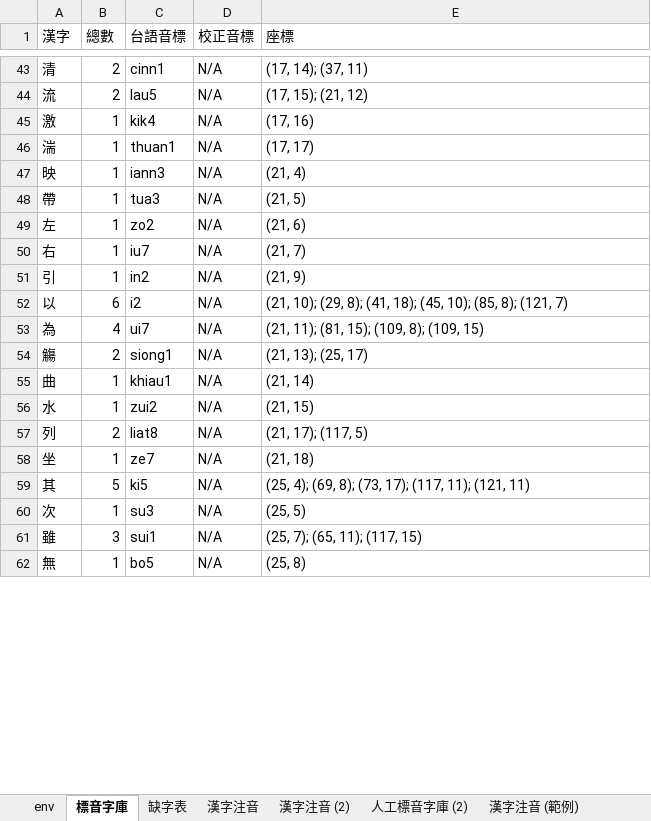
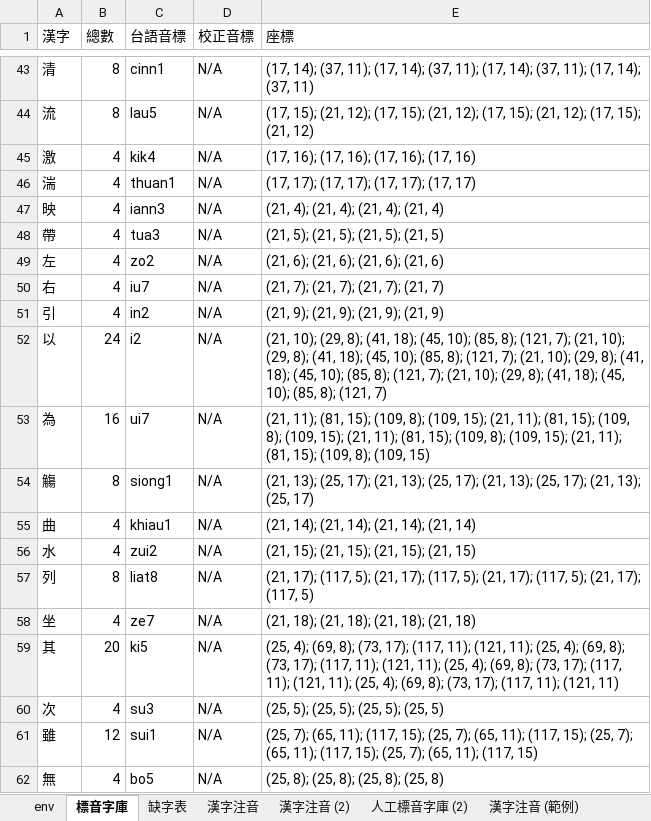
Before and after one commit to AlanJui/Piau-Im, an Excel workbook: output7/【河洛白話注音-閩拼調號】《蘭亭集序》.xlsx, sheet 標音字庫, drawn as a sheet; only a part is shown, gaps mark what is left out; values as stored, in another font and other column widths than the file's, no borders; the diff covers the shown part only; the diff names each change by its address in the sheet, - before the commit and + after, or states it on an @@ line.

```diff
--- a/output7/【河洛白話注音-閩拼調號】《蘭亭集序》.xlsx (sheet 標音字庫)
+++ b/output7/【河洛白話注音-閩拼調號】《蘭亭集序》.xlsx (sheet 標音字庫)
-B43:B44 (總數): 2
+B43:B44 (總數): 8
-E43 (座標): …14); (37, 11)
+E43 (座標): …14); (37, 11); (17, 14); (37, 11); (17, 14); (37, 11); (17, 14); (37, 11)
-E44 (座標): …15); (21, 12)
+E44 (座標): …15); (21, 12); (17, 15); (21, 12); (17, 15); (21, 12); (17, 15); (21, 12)
-B45:B51 (總數): 1
+B45:B51 (總數): 4
-E45 (座標): (17, 16)
+E45 (座標): (17, 16); (17, 16); (17, 16); (17, 16)
-E46 (座標): (17, 17)
+E46 (座標): (17, 17); (17, 17); (17, 17); (17, 17)
-E47 (座標): (21, 4)
+E47 (座標): (21, 4); (21, 4); (21, 4); (21, 4)
-E48 (座標): (21, 5)
+E48 (座標): (21, 5); (21, 5); (21, 5); (21, 5)
-E49 (座標): (21, 6)
+E49 (座標): (21, 6); (21, 6); (21, 6); (21, 6)
-E50 (座標): (21, 7)
+E50 (座標): (21, 7); (21, 7); (21, 7); (21, 7)
-E51 (座標): (21, 9)
+E51 (座標): (21, 9); (21, 9); (21, 9); (21, 9)
-B52 (總數): 6
+B52 (總數): 24
-E52 (座標): …8); (121, 7)
+E52 (座標): …8); (121, 7); (21, 10); (29, 8); (41, 18); (45, 10); (85, 8); (121, 7); (21, 10); (29, 8); (41, 18); (45, 10); (85, 8); (121, 7); (21, 10); (29, 8); (41, 18); (45, 10); (85, 8); (121, 7)
-B53 (總數): 4
+B53 (總數): 16
-E53 (座標): …8); (109, 15)
+E53 (座標): …8); (109, 15); (21, 11); (81, 15); (109, 8); (109, 15); (21, 11); (81, 15); (109, 8); (109, 15); (21, 11); (81, 15); (109, 8); (109, 15)
-B54 (總數): 2
+B54 (總數): 8
-E54 (座標): …13); (25, 17)
+E54 (座標): …13); (25, 17); (21, 13); (25, 17); (21, 13); (25, 17); (21, 13); (25, 17)
-B55:B56 (總數): 1
+B55:B56 (總數): 4
-E55 (座標): (21, 14)
+E55 (座標): (21, 14); (21, 14); (21, 14); (21, 14)
-E56 (座標): (21, 15)
+E56 (座標): (21, 15); (21, 15); (21, 15); (21, 15)
-B57 (總數): 2
+B57 (總數): 8
-E57 (座標): …17); (117, 5)
+E57 (座標): …17); (117, 5); (21, 17); (117, 5); (21, 17); (117, 5); (21, 17); (117, 5)
-B58 (總數): 1
+B58 (總數): 4
-E58 (座標): (21, 18)
+E58 (座標): (21, 18); (21, 18); (21, 18); (21, 18)
-B59 (總數): 5
+B59 (總數): 20
-E59 (座標): …11); (121, 11)
+E59 (座標): …11); (121, 11); (25, 4); (69, 8); (73, 17); (117, 11); (121, 11); (25, 4); (69, 8); (73, 17); (117, 11); (121, 11); (25, 4); (69, 8); (73, 17); (117, 11); (121, 11)
-B60 (總數): 1
+B60 (總數): 4
-E60 (座標): (25, 5)
+E60 (座標): (25, 5); (25, 5); (25, 5); (25, 5)
-B61 (總數): 3
+B61 (總數): 12
-E61 (座標): …11); (117, 15)
+E61 (座標): …11); (117, 15); (25, 7); (65, 11); (117, 15); (25, 7); (65, 11); (117, 15); (25, 7); (65, 11); (117, 15)
-B62 (總數): 1
+B62 (總數): 4
-E62 (座標): (25, 8)
+E62 (座標): (25, 8); (25, 8); (25, 8); (25, 8)
```
Also changed, not shown: 370 edited cells elsewhere in this sheet, 2 other files.
